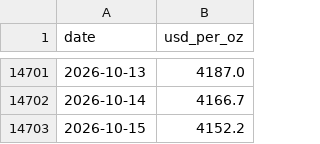
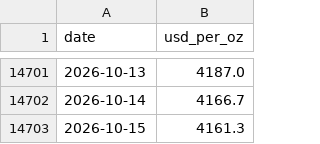
Before and after one commit to soohucn-gif/macro5-dashboard, a CSV file: data/gold.csv, drawn as a sheet; only a part is shown, gaps mark what is left out.

```diff
--- a/data/gold.csv
+++ b/data/gold.csv
@@ -14702,2 +14702,2 @@ date,usd_per_oz
 2026-10-14,4166.7
-2026-10-15,4152.2
+2026-10-15,4161.3
```
Also changed, not shown: 5 other files.
